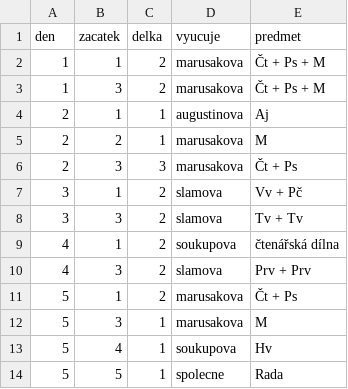
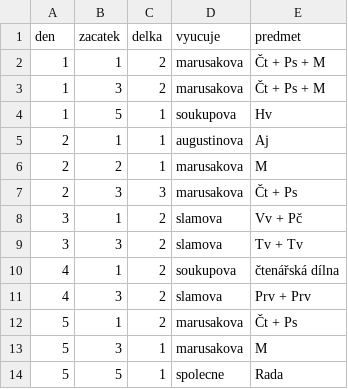
Before and after one commit to matyaskopp/zsplavsko-rozvrh, a CSV file: data/rozvrh_1.csv, drawn as a sheet; removed rows and columns are numbered as before the commit, all else as after; the diff names each change by its address in the sheet, - before the commit and + after, or states it on an @@ line.

Commit message:
2023/24 přesun Hv rozvrh_1.csv

```diff
--- a/data/rozvrh_1.csv
+++ b/data/rozvrh_1.csv
+row 4: 1 | 5 | 1 | soukupova | Hv
-row 13: 5 | 4 | 1 | soukupova | Hv
```
